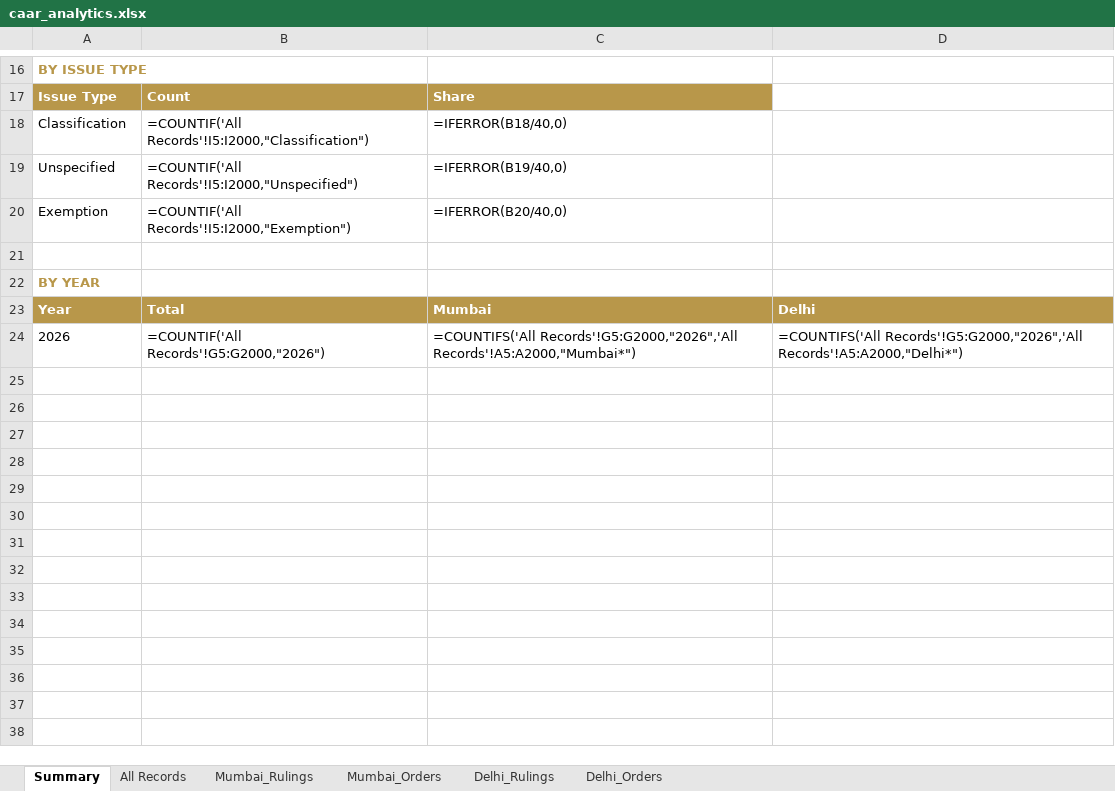
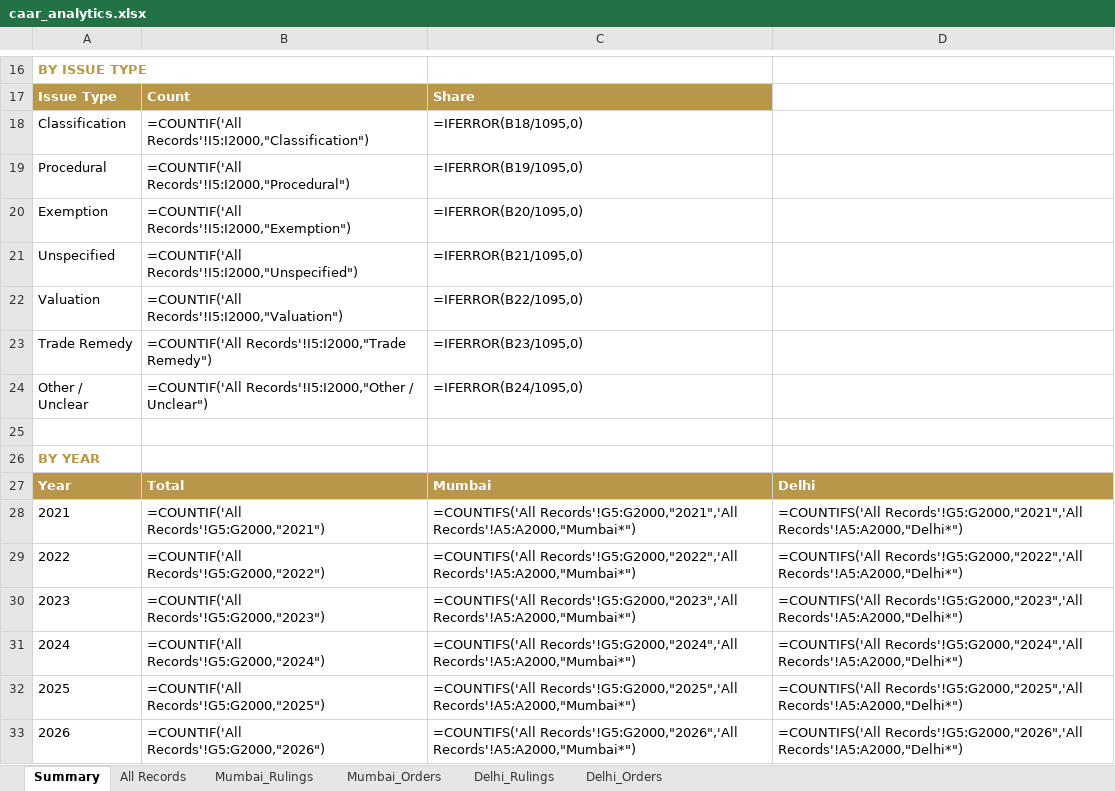
Before and after one commit to sanjeevnair75/sanjeevnair75.github.io, an Excel workbook: data/caar/caar_analytics.xlsx, sheet Summary, drawn as a sheet; only a part is shown, gaps mark what is left out; values as stored, in another font and other column widths than the file's, no borders; formulas without a stored value are shown as written; removed rows and columns are numbered as before the commit, all else as after; the diff names each change by its address in the sheet, - before the commit and + after, or states it on an @@ line.

```diff
--- a/data/caar/caar_analytics.xlsx (sheet Summary)
+++ b/data/caar/caar_analytics.xlsx (sheet Summary)
-C18: =IFERROR(B18/40,0)
+C18: =IFERROR(B18/1095,0)
-row 19: Unspecified | =COUNTIF('All Records'!I5:I2000,"Unspecified") | =IFERROR(B19/40,0)
+row 19: Procedural | =COUNTIF('All Records'!I5:I2000,"Procedural") | =IFERROR(B19/1095,0)
-C20: =IFERROR(B20/40,0)
+C20: =IFERROR(B20/1095,0)
+row 21: Unspecified | =COUNTIF('All Records'!I5:I2000,"Unspecified") | =IFERROR(B21/1095,0)
+row 22: Valuation | =COUNTIF('All Records'!I5:I2000,"Valuation") | =IFERROR(B22/1095,0)
+row 23: Trade Remedy | =COUNTIF('All Records'!I5:I2000,"Trade Remedy") | =IFERROR(B23/1095,0)
+row 24: Other / Unclear | =COUNTIF('All Records'!I5:I2000,"Other / Unclear") | =IFERROR(B24/1095,0)
+row 28: 2021 | =COUNTIF('All Records'!G5:G2000,"2021") | =COUNTIFS('All Records'!G5:G2000,"2021",'All Records'!A5:A2000,"Mumbai*") | =COUNTIFS('All Records'!G5:G2000,"2021",'All Records'!A5:A2000,"Delhi*")
+row 29: 2022 | =COUNTIF('All Records'!G5:G2000,"2022") | =COUNTIFS('All Records'!G5:G2000,"2022",'All Records'!A5:A2000,"Mumbai*") | =COUNTIFS('All Records'!G5:G2000,"2022",'All Records'!A5:A2000,"Delhi*")
+row 30: 2023 | =COUNTIF('All Records'!G5:G2000,"2023") | =COUNTIFS('All Records'!G5:G2000,"2023",'All Records'!A5:A2000,"Mumbai*") | =COUNTIFS('All Records'!G5:G2000,"2023",'All Records'!A5:A2000,"Delhi*")
+row 31: 2024 | =COUNTIF('All Records'!G5:G2000,"2024") | =COUNTIFS('All Records'!G5:G2000,"2024",'All Records'!A5:A2000,"Mumbai*") | =COUNTIFS('All Records'!G5:G2000,"2024",'All Records'!A5:A2000,"Delhi*")
+row 32: 2025 | =COUNTIF('All Records'!G5:G2000,"2025") | =COUNTIFS('All Records'!G5:G2000,"2025",'All Records'!A5:A2000,"Mumbai*") | =COUNTIFS('All Records'!G5:G2000,"2025",'All Records'!A5:A2000,"Delhi*")
```
Also changed, not shown: sheet All Records, sheet Mumbai_Rulings, sheet Delhi_Rulings, sheet Delhi_Orders, sheet Mumbai_Orders, 14 other files.
